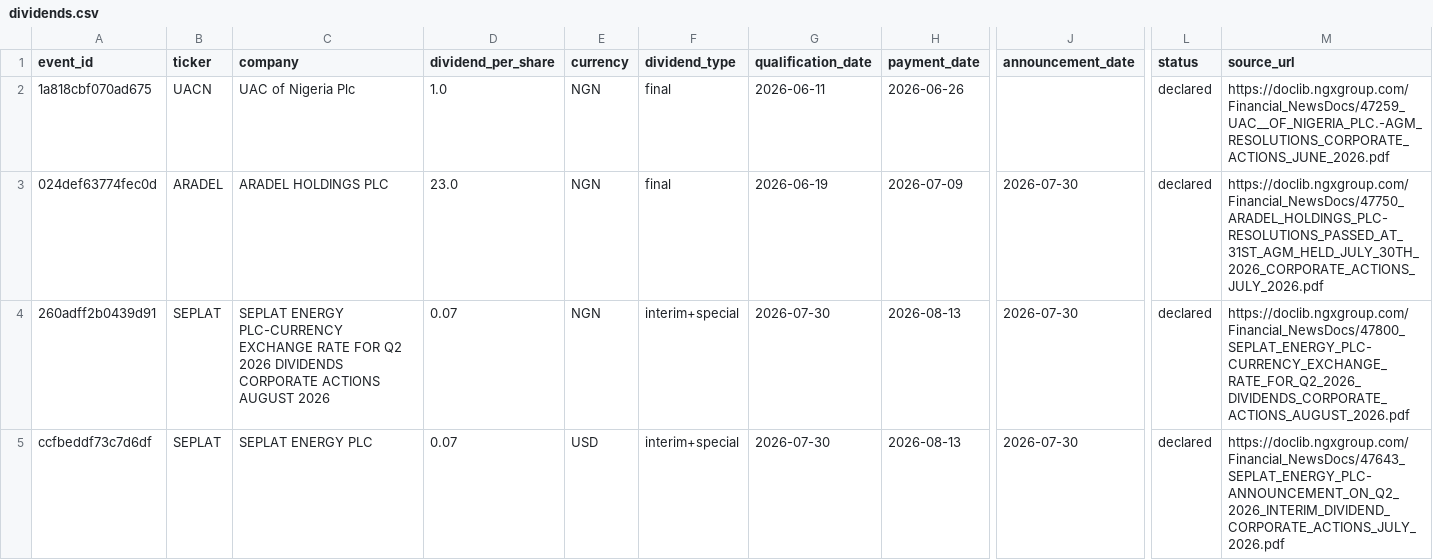
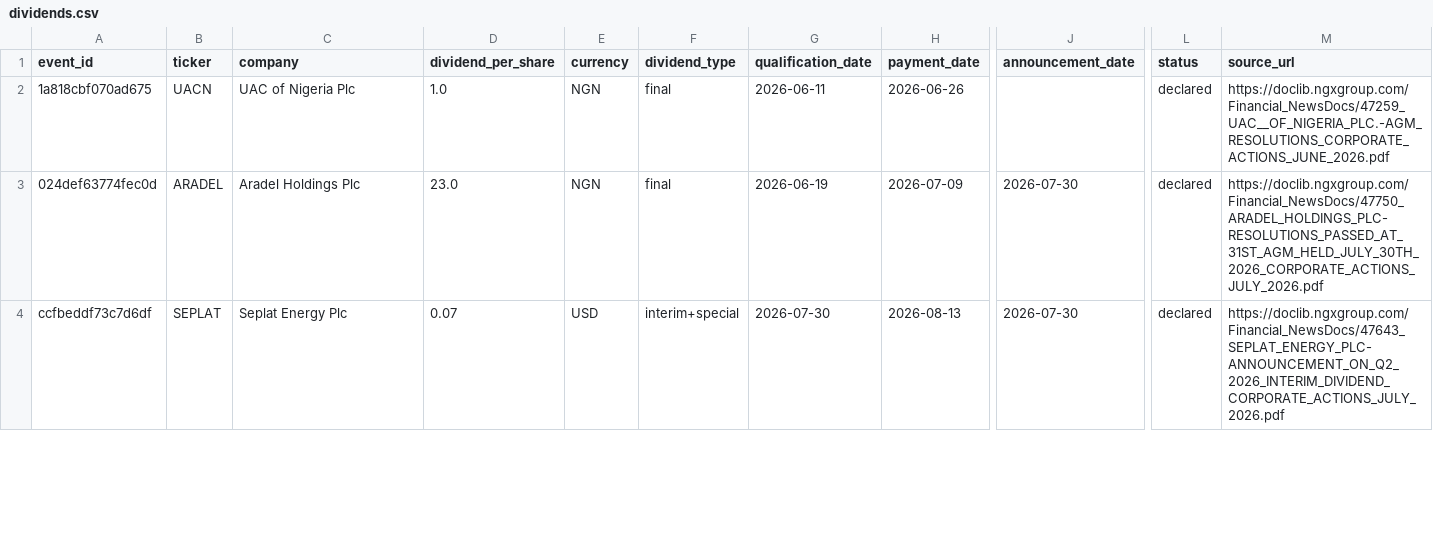
Before and after one commit to osargrrgrn/nairasheets-dividend-feed, a CSV file: docs/dividends.csv, drawn as a sheet; only a part is shown, gaps mark what is left out; removed rows and columns are numbered as before the commit, all else as after; rows hold the shown columns only; the diff covers the shown part only; the diff names each change by its address in the sheet, - before the commit and + after, or states it on an @@ line.

Commit message:
Fix company names, remove SEPLAT NGN duplicate, clean feed

```diff
--- a/docs/dividends.csv
+++ b/docs/dividends.csv
-C3 (company): ARADEL HOLDINGS PLC
+C3 (company): Aradel Holdings Plc
-row 4: 260adff2b0439d91 | SEPLAT | SEPLAT ENERGY PLC-CURRENCY EXCHANGE RATE FOR Q2 2026 DIVIDENDS CORPORATE ACTIONS AUGUST 2026 | 0.07 | NGN | interim+special | 2026-07-30 | 2026-08-13 | 2026-07-30 | declared | https://doclib.ngxgroup.com/Financial_NewsDocs/47800_SEPLAT_ENERGY_PLC-CURRENCY_EXCHANGE_RATE_FOR_Q2_2026_DIVIDENDS_CORPORATE_ACTIONS_AUGUST_2026.pdf
-C4 (company): SEPLAT ENERGY PLC
+C4 (company): Seplat Energy Plc
```
Also changed, not shown: 5 edited cells elsewhere in this file.
